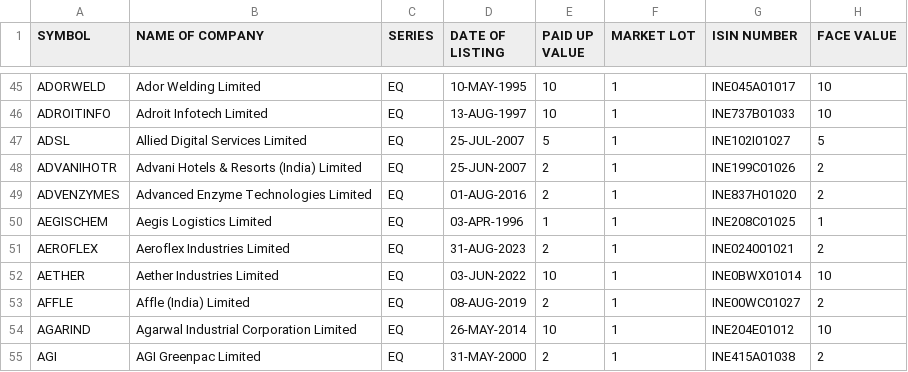
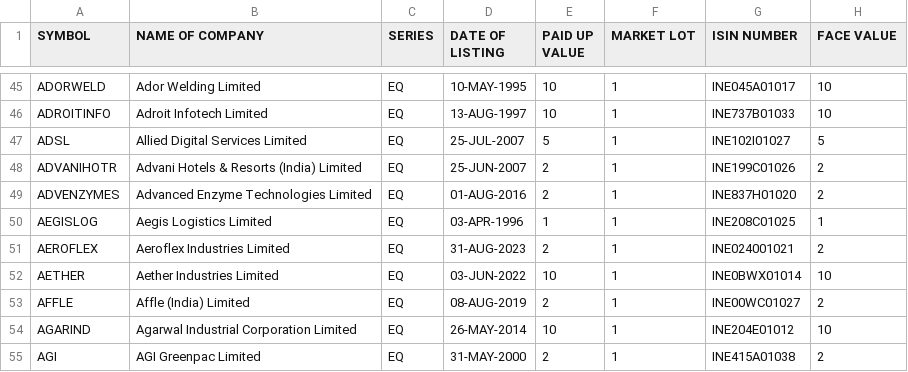
Before and after one commit to Jimit1322/TradeSmart, a CSV file: data/EQUITY_L.csv, drawn as a sheet; only a part is shown, gaps mark what is left out.

Commit message:
Symbol name changed for Aegischem

```diff
--- a/data/EQUITY_L.csv
+++ b/data/EQUITY_L.csv
@@ -49,3 +49,3 @@ ADVANIHOTR,Advani Hotels & Resorts (India) Limited,EQ,25-JUN-2007,2,1,INE199C010
 ADVENZYMES,Advanced Enzyme Technologies Limited,EQ,01-AUG-2016,2,1,INE837H01020,2
-AEGISCHEM,Aegis Logistics Limited,EQ,03-APR-1996,1,1,INE208C01025,1
+AEGISLOG,Aegis Logistics Limited,EQ,03-APR-1996,1,1,INE208C01025,1
 AEROFLEX,Aeroflex Industries Limited,EQ,31-AUG-2023,2,1,INE024001021,2
```
Also changed, not shown: data/oilgas/Large.csv.
